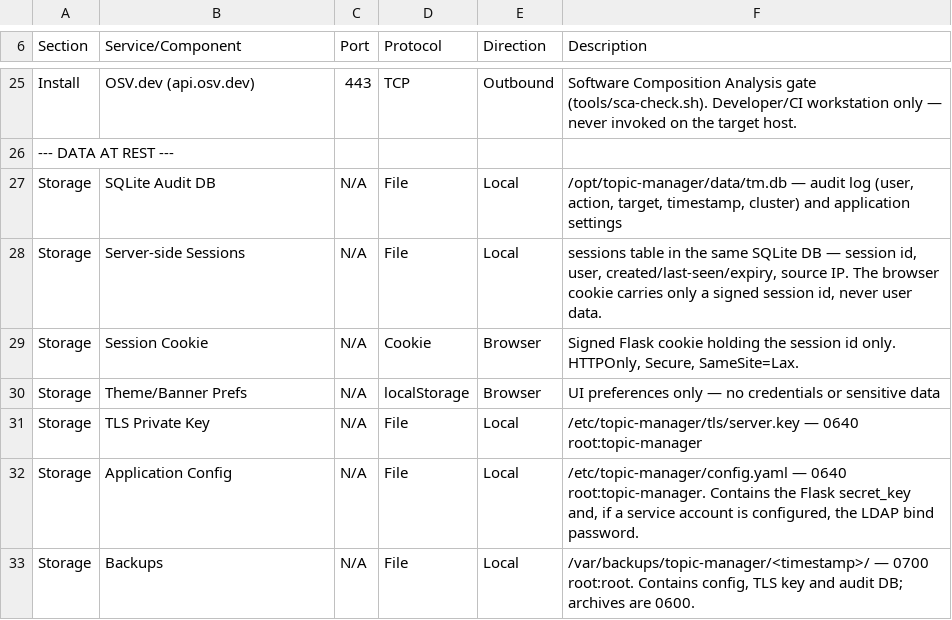
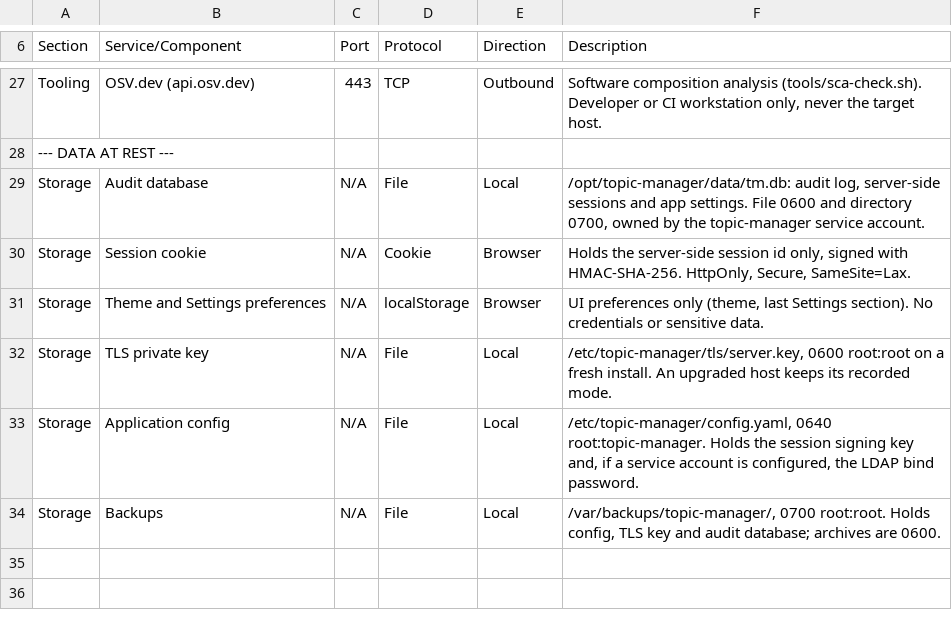
Before and after one commit to ymxplusb/Topic-Manager, a CSV file: PPSM.csv, drawn as a sheet; only a part is shown, gaps mark what is left out; the diff covers the shown part only.

```diff
--- a/PPSM.csv
+++ b/PPSM.csv
@@ -25,9 +27,8 @@
-"Install","OSV.dev (api.osv.dev)","443","TCP","Outbound","Software Composition Analysis gate (tools/sca-check.sh). Developer/CI workstation only — never invoked on the target host."
+"Tooling","OSV.dev (api.osv.dev)","443","TCP","Outbound","Software composition analysis (tools/sca-check.sh). Developer or CI workstation only, never the target host."
 "--- DATA AT REST ---",,,,,
-"Storage","SQLite Audit DB","N/A","File","Local","/opt/topic-manager/data/tm.db — audit log (user, action, target, timestamp, cluster) and application settings"
-"Storage","Server-side Sessions","N/A","File","Local","sessions table in the same SQLite DB — session id, user, created/last-seen/expiry, source IP. The browser cookie carries only a signed session id, never user data."
-"Storage","Session Cookie","N/A","Cookie","Browser","Signed Flask cookie holding the session id only. HTTPOnly, Secure, SameSite=Lax."
-"Storage","Theme/Banner Prefs","N/A","localStorage","Browser","UI preferences only — no credentials or sensitive data"
-"Storage","TLS Private Key","N/A","File","Local","/etc/topic-manager/tls/server.key — 0640 root:topic-manager"
-"Storage","Application Config","N/A","File","Local","/etc/topic-manager/config.yaml — 0640 root:topic-manager. Contains the Flask secret_key and, if a service account is configured, the LDAP bind password."
-"Storage","Backups","N/A","File","Local","/var/backups/topic-manager/<timestamp>/ — 0700 root:root. Contains config, TLS key and audit DB; archives are 0600."
+"Storage","Audit database","N/A","File","Local","/opt/topic-manager/data/tm.db: audit log, server-side sessions and app settings. File 0600 and directory 0700, owned by the topic-manager service account."
+"Storage","Session cookie","N/A","Cookie","Browser","Holds the server-side session id only, signed with HMAC-SHA-256. HttpOnly, Secure, SameSite=Lax."
+"Storage","Theme and Settings preferences","N/A","localStorage","Browser","UI preferences only (theme, last Settings section). No credentials or sensitive data."
+"Storage","TLS private key","N/A","File","Local","/etc/topic-manager/tls/server.key, 0600 root:root on a fresh install. An upgraded host keeps its recorded mode."
+"Storage","Application config","N/A","File","Local","/etc/topic-manager/config.yaml, 0640 root:topic-manager. Holds the session signing key and, if a service account is configured, the LDAP bind password."
+"Storage","Backups","N/A","File","Local","/var/backups/topic-manager/, 0700 root:root. Holds config, TLS key and audit database; archives are 0600."
```
Also changed, not shown: 5 added rows, 3 removed rows and 24 edited cells elsewhere in this file, 3 other files.
